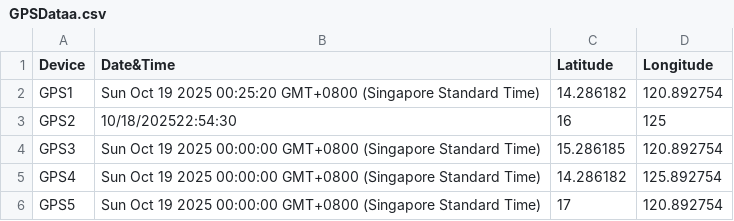
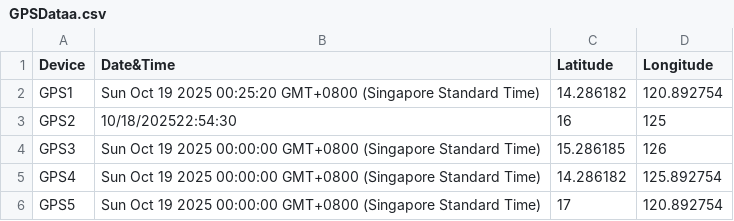
Before and after one commit to johnK014/gpsdata, a CSV file: GPSDataa.csv, drawn as a sheet.

Commit message:
Update CSV from Google Sheets

```diff
--- a/GPSDataa.csv
+++ b/GPSDataa.csv
@@ -3,3 +3,3 @@ GPS1,Sun Oct 19 2025 00:25:20 GMT+0800 (Singapore Standard Time),14.286182,120.8
 GPS2,10/18/202522:54:30,16,125
-GPS3,Sun Oct 19 2025 00:00:00 GMT+0800 (Singapore Standard Time),15.286185,120.892754
+GPS3,Sun Oct 19 2025 00:00:00 GMT+0800 (Singapore Standard Time),15.286185,126
 GPS4,Sun Oct 19 2025 00:00:00 GMT+0800 (Singapore Standard Time),14.286182,125.892754
```
